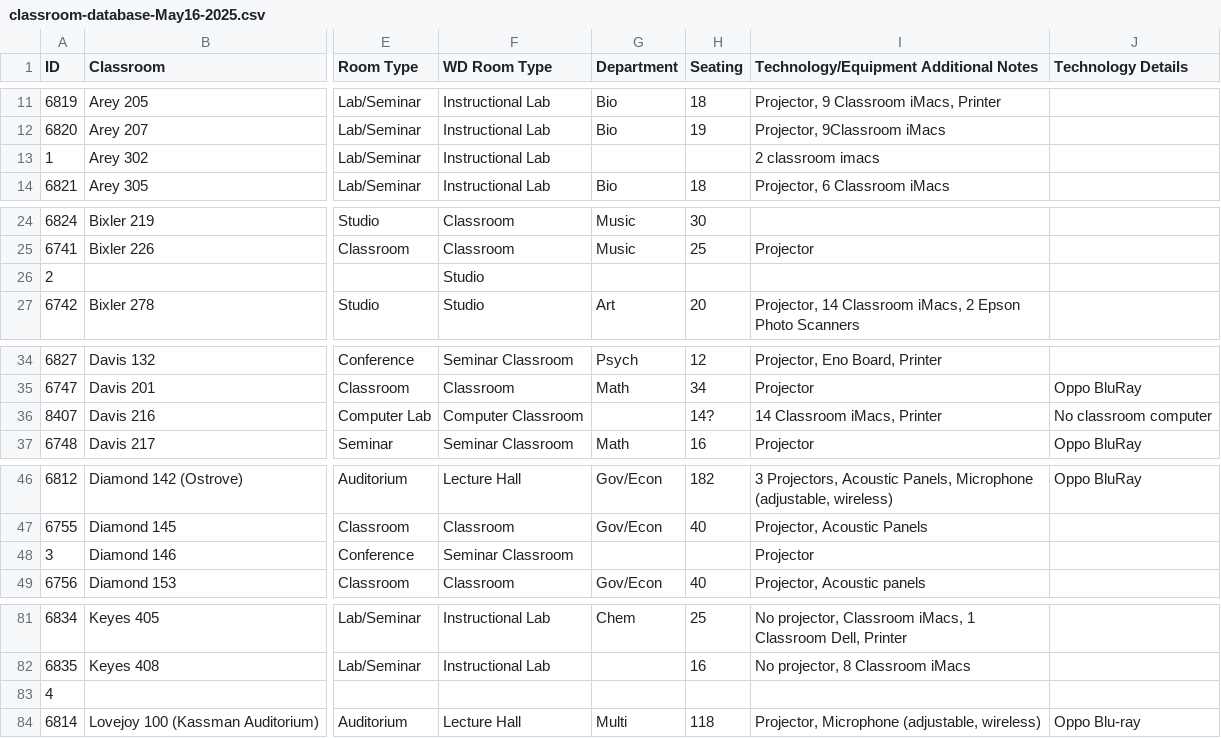
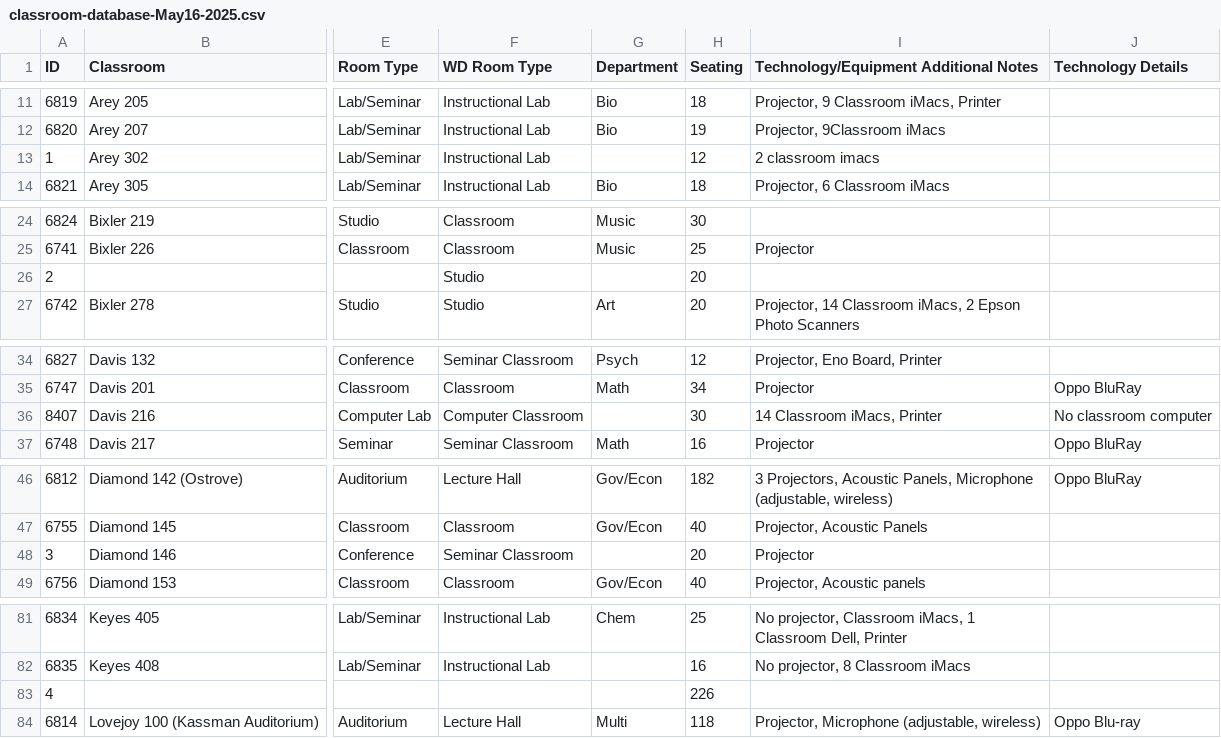
Before and after one commit to trstones/Classroom-360, a CSV file: classroom-database-May16-2025.csv, drawn as a sheet; only a part is shown, gaps mark what is left out; the diff covers the shown part only; the diff names each change by its address in the sheet, - before the commit and + after, or states it on an @@ line.

Commit message:
Update classroom-database-May16-2025.csv
Updated rooms without seating value to those provided by registrar/chg_mgmt.

```diff
--- a/classroom-database-May16-2025.csv
+++ b/classroom-database-May16-2025.csv
-H13 (Seating): (empty)
+H13 (Seating): 12
-H26 (Seating): (empty)
+H26 (Seating): 20
-H36 (Seating): 14?
+H36 (Seating): 30
-H48 (Seating): (empty)
+H48 (Seating): 20
-H83 (Seating): (empty)
+H83 (Seating): 226
```
Also changed, not shown: 19 edited cells elsewhere in this file.
